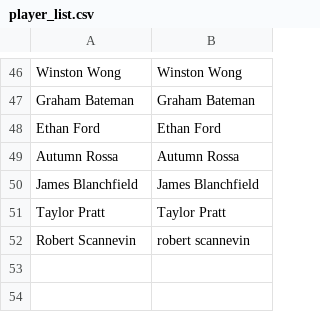
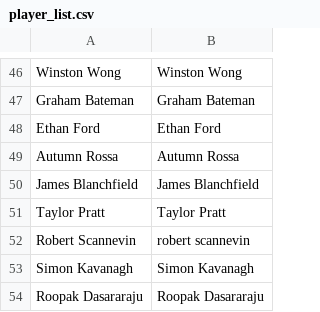
Before and after one commit to aswilkinson12/battlegrounds-elo-project, a CSV file: player_list.csv, drawn as a sheet; only a part is shown, gaps mark what is left out.

```diff
--- a/player_list.csv
+++ b/player_list.csv
@@ -52 +52,3 @@ Taylor Pratt, Taylor Pratt
 Robert Scannevin, robert scannevin
+Simon Kavanagh, Simon Kavanagh
+Roopak Dasararaju, Roopak Dasararaju
```
Also changed, not shown: elo_ladder_by_week.csv, elo_leaderboard.csv, 39 other files.
